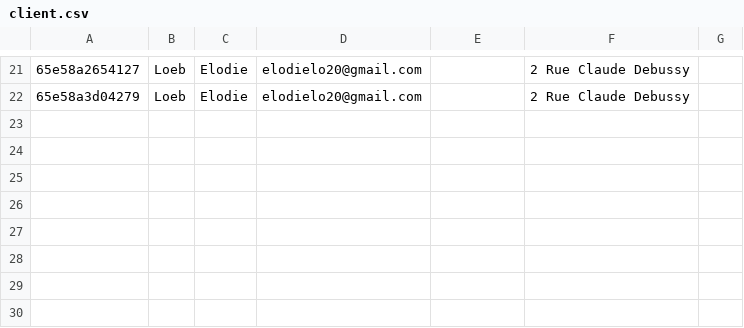
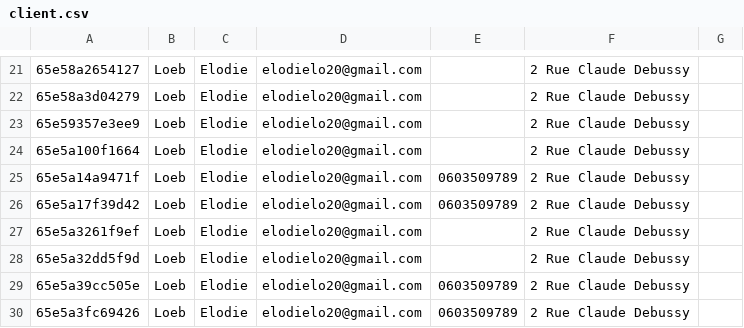
Before and after one commit to elodielo/Formulaire-Music-Vercors-Festival, a CSV file: csv/client.csv, drawn as a sheet; only a part is shown, gaps mark what is left out.

Commit message:
avec tableau panel Admin

```diff
--- a/csv/client.csv
+++ b/csv/client.csv
@@ -22 +22,9 @@
 65e58a3d04279,Loeb,Elodie,elodielo20@gmail.com,,"2 Rue Claude Debussy"
+65e59357e3ee9,Loeb,Elodie,elodielo20@gmail.com,,"2 Rue Claude Debussy"
+65e5a100f1664,Loeb,Elodie,elodielo20@gmail.com,,"2 Rue Claude Debussy"
+65e5a14a9471f,Loeb,Elodie,elodielo20@gmail.com,0603509789,"2 Rue Claude Debussy"
+65e5a17f39d42,Loeb,Elodie,elodielo20@gmail.com,0603509789,"2 Rue Claude Debussy"
+65e5a3261f9ef,Loeb,Elodie,elodielo20@gmail.com,,"2 Rue Claude Debussy"
+65e5a32dd5f9d,Loeb,Elodie,elodielo20@gmail.com,,"2 Rue Claude Debussy"
+65e5a39cc505e,Loeb,Elodie,elodielo20@gmail.com,0603509789,"2 Rue Claude Debussy"
+65e5a3fc69426,Loeb,Elodie,elodielo20@gmail.com,0603509789,"2 Rue Claude Debussy"
```
Also changed, not shown: csv/reservation.csv, 9 other files.
